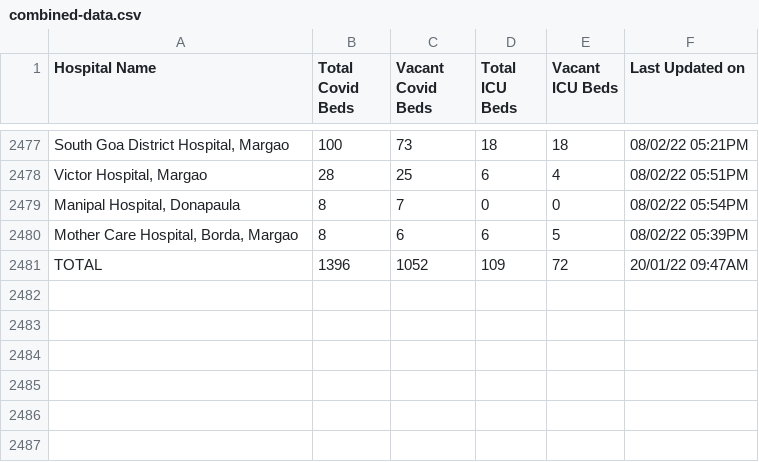
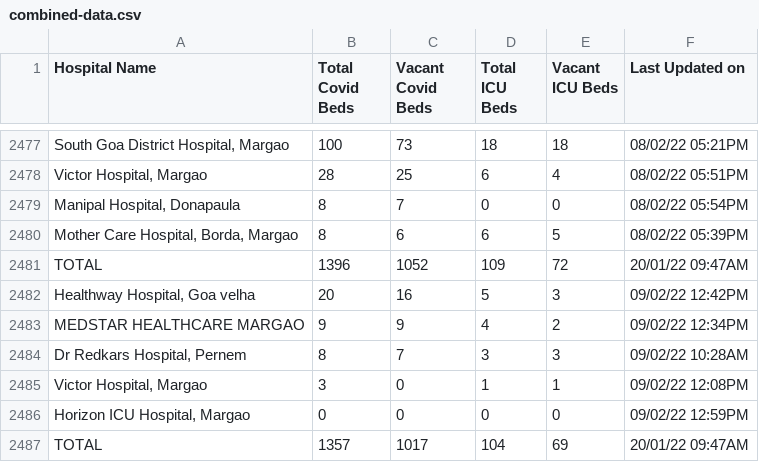
Before and after one commit to gurmanbh/goa-beds-scraper, a CSV file: data/combined-data.csv, drawn as a sheet; only a part is shown, gaps mark what is left out; the diff names each change by its address in the sheet, - before the commit and + after, or states it on an @@ line.

Commit message:
Latest data: Wed Feb  9 08:20:25 UTC 2022

```diff
--- a/data/combined-data.csv
+++ b/data/combined-data.csv
+row 2482: Healthway Hospital, Goa velha | 20 | 16 | 5 | 3 | 09/02/22 12:42PM
+row 2483: MEDSTAR HEALTHCARE MARGAO | 9 | 9 | 4 | 2 | 09/02/22 12:34PM
+row 2484: Dr Redkars Hospital, Pernem | 8 | 7 | 3 | 3 | 09/02/22 10:28AM
+row 2485: Victor Hospital, Margao | 3 | 0 | 1 | 1 | 09/02/22 12:08PM
+row 2486: Horizon ICU Hospital, Margao | 0 | 0 | 0 | 0 | 09/02/22 12:59PM
+row 2487: TOTAL | 1357 | 1017 | 104 | 69 | 20/01/22 09:47AM
```
